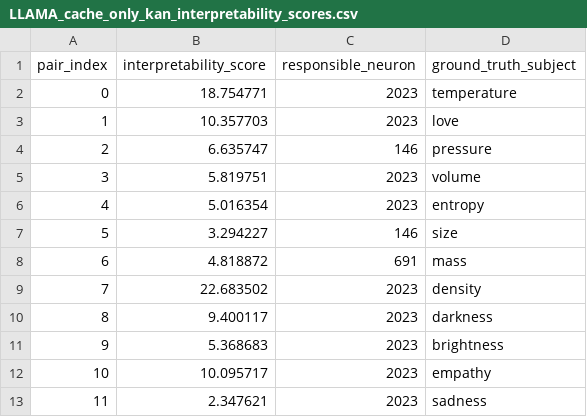
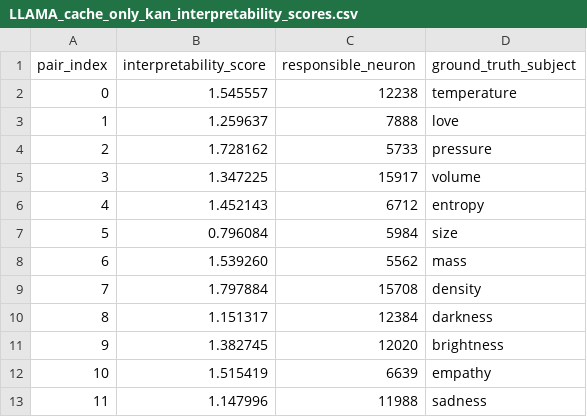
Before and after one commit to Yusen-Peng/CE-Bench, a CSV file: interpretability_eval/LLAMA_cache_only_kan_interpretability_scores.csv, drawn as a sheet.

```diff
--- a/interpretability_eval/LLAMA_cache_only_kan_interpretability_scores.csv
+++ b/interpretability_eval/LLAMA_cache_only_kan_interpretability_scores.csv
@@ -1,13 +1,13 @@
 pair_index,interpretability_score,responsible_neuron,ground_truth_subject
-0,18.754771,2023,temperature
-1,10.357703,2023,love
-2,6.635747,146,pressure
-3,5.819751,2023,volume
-4,5.016354,2023,entropy
-5,3.294227,146,size
-6,4.818872,691,mass
-7,22.683502,2023,density
-8,9.400117,2023,darkness
-9,5.368683,2023,brightness
-10,10.095717,2023,empathy
-11,2.347621,2023,sadness
+0,1.545557,12238,temperature
+1,1.259637,7888,love
+2,1.728162,5733,pressure
+3,1.347225,15917,volume
+4,1.452143,6712,entropy
+5,0.796084,5984,size
+6,1.539260,5562,mass
+7,1.797884,15708,density
+8,1.151317,12384,darkness
+9,1.382745,12020,brightness
+10,1.515419,6639,empathy
+11,1.147996,11988,sadness
```
Also changed, not shown: figures/LLAMA_cache_kan_relu_dense_1k_feature_interpretability_results.csv, 49 other files.
